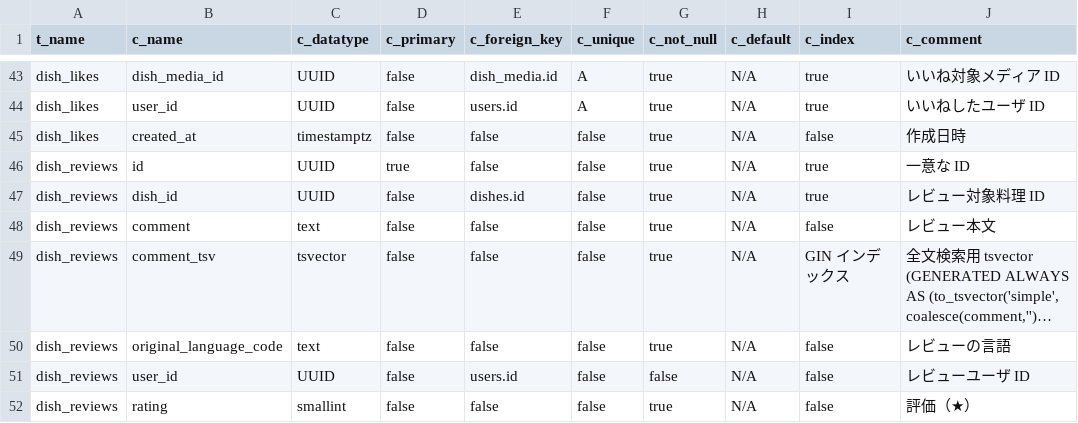
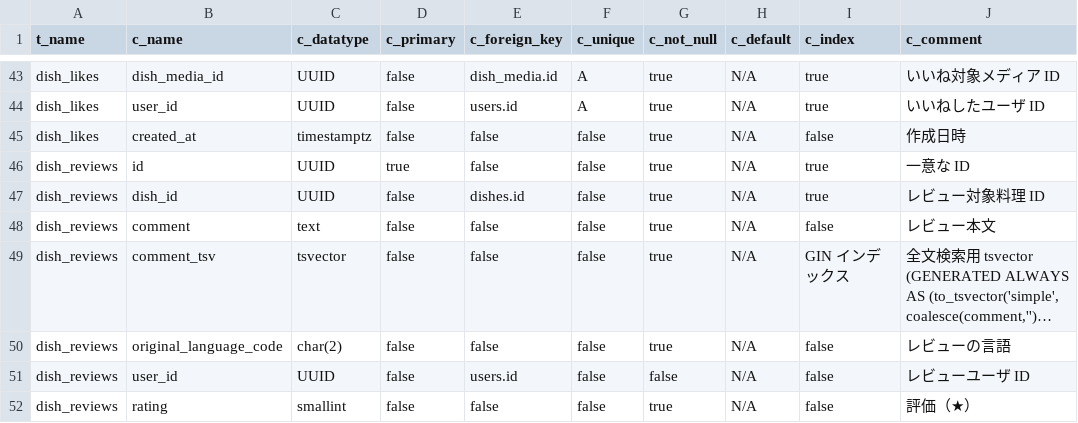
Before and after one commit to Ayato-kosaka/nanitabeyo, a CSV file: docs/detailed_design/T_COLUMNS.csv, drawn as a sheet; only a part is shown, gaps mark what is left out; long unchanged cells end in …; the diff names each change by its address in the sheet, - before the commit and + after, or states it on an @@ line.

```diff
--- a/docs/detailed_design/T_COLUMNS.csv
+++ b/docs/detailed_design/T_COLUMNS.csv
-C50 (c_datatype): text
+C50 (c_datatype): char(2)
```
Also changed, not shown: 10 other files.
